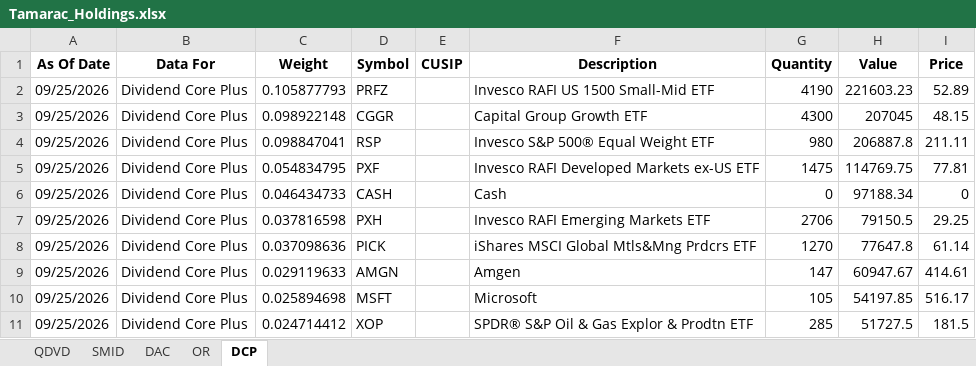
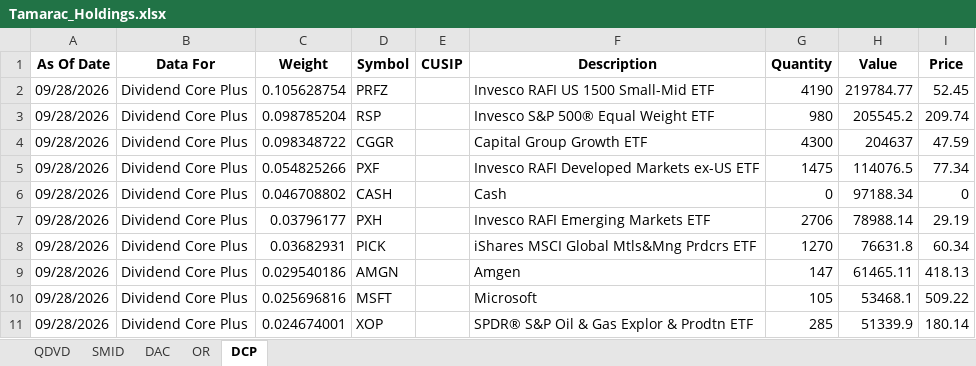
Before and after one commit to ryansadair/mcp-dashboard, an Excel workbook: data/Tamarac_Holdings.xlsx, sheet DCP, drawn as a sheet; only a part is shown; values as stored, in another font and other column widths than the file's, no borders; removed rows and columns are numbered as before the commit, all else as after; the diff covers the shown part only; the diff names each change by its address in the sheet, - before the commit and + after, or states it on an @@ line.

```diff
--- a/data/Tamarac_Holdings.xlsx (sheet DCP)
+++ b/data/Tamarac_Holdings.xlsx (sheet DCP)
-A2 (As Of Date): 09/25/2026
+A2 (As Of Date): 09/28/2026
-C2 (Weight): 0.105877793
+C2 (Weight): 0.105628754
-H2 (Value): 221603.23
+H2 (Value): 219784.77
-I2 (Price): 52.89
+I2 (Price): 52.45
-row 3: 09/25/2026 | Dividend Core Plus | 0.098922148 | CGGR |  | Capital Group Growth ETF | 4300 | 207045 | 48.15
-A3 (As Of Date): 09/25/2026
+A3 (As Of Date): 09/28/2026
-C3 (Weight): 0.098847041
+C3 (Weight): 0.098785204
-H3 (Value): 206887.8
+H3 (Value): 205545.2
-I3 (Price): 211.11
+I3 (Price): 209.74
+row 4: 09/28/2026 | Dividend Core Plus | 0.098348722 | CGGR |  | Capital Group Growth ETF | 4300 | 204637 | 47.59
-A5:A11 (As Of Date): 09/25/2026
+A5:A11 (As Of Date): 09/28/2026
-C5 (Weight): 0.054834795
+C5 (Weight): 0.054825266
-H5 (Value): 114769.75
+H5 (Value): 114076.5
-I5 (Price): 77.81
+I5 (Price): 77.34
-C6 (Weight): 0.046434733
+C6 (Weight): 0.046708802
-C7 (Weight): 0.037816598
+C7 (Weight): 0.03796177
-H7 (Value): 79150.5
+H7 (Value): 78988.14
-I7 (Price): 29.25
+I7 (Price): 29.19
-C8 (Weight): 0.037098636
+C8 (Weight): 0.03682931
-H8 (Value): 77647.8
+H8 (Value): 76631.8
-I8 (Price): 61.14
+I8 (Price): 60.34
-C9 (Weight): 0.029119633
+C9 (Weight): 0.029540186
-H9 (Value): 60947.67
+H9 (Value): 61465.11
-I9 (Price): 414.61
+I9 (Price): 418.13
-C10 (Weight): 0.025894698
+C10 (Weight): 0.025696816
-H10 (Value): 54197.85
+H10 (Value): 53468.1
-I10 (Price): 516.17
+I10 (Price): 509.22
-C11 (Weight): 0.024714412
+C11 (Weight): 0.024674001
-H11 (Value): 51727.5
+H11 (Value): 51339.9
-I11 (Price): 181.5
+I11 (Price): 180.14
```
Also changed, not shown: 5 added rows, 5 removed rows and 124 edited cells elsewhere in this sheet, sheet DAC, sheet QDVD, sheet OR, sheet SMID.
